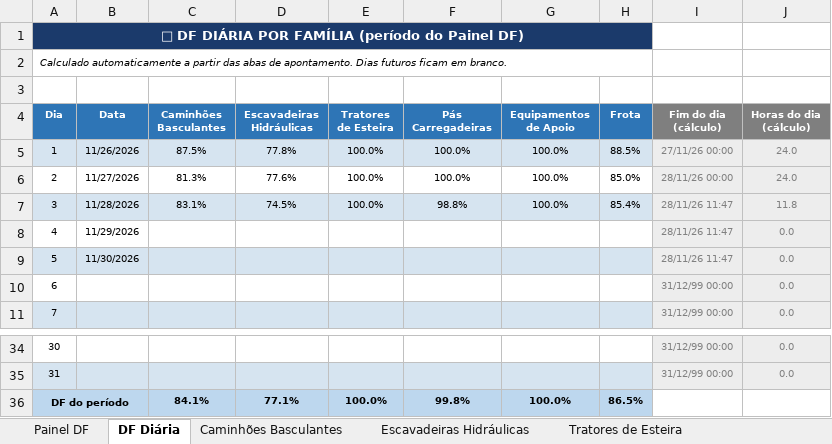
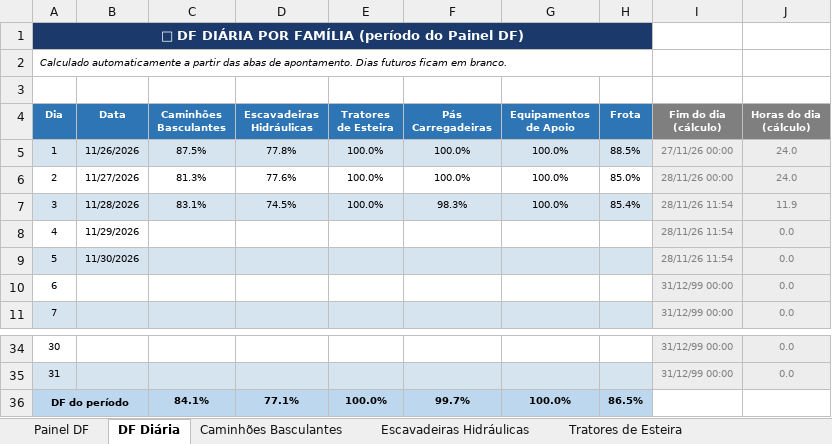
Before and after one commit to Plenz-code/BI-MANUTENCAO, an Excel workbook: planilha.xlsx, sheet DF Diária, drawn as a sheet; only a part is shown, gaps mark what is left out; values as stored, in another font and other column widths than the file's, no borders; conditional formats not drawn; the diff names each change by its address in the sheet, - before the commit and + after, or states it on an @@ line.

```diff
--- a/planilha.xlsx (sheet DF Diária)
+++ b/planilha.xlsx (sheet DF Diária)
-F7 (Pás Carregadeiras): 98.8%
+F7 (Pás Carregadeiras): 98.3%
-I7:I9 (Fim do dia (cálculo)): 28/11/26 11:47
+I7:I9 (Fim do dia (cálculo)): 28/11/26 11:54
-J7 (Horas do dia (cálculo)): 11.8
+J7 (Horas do dia (cálculo)): 11.9
-F36 (Pás Carregadeiras): 99.8%
+F36 (Pás Carregadeiras): 99.7%
```
Also changed, not shown: sheet Painel DF, sheet Caminhões Basculantes, sheet Escavadeiras Hidráulicas, sheet Pás Carregadeiras, charts or pictures.
